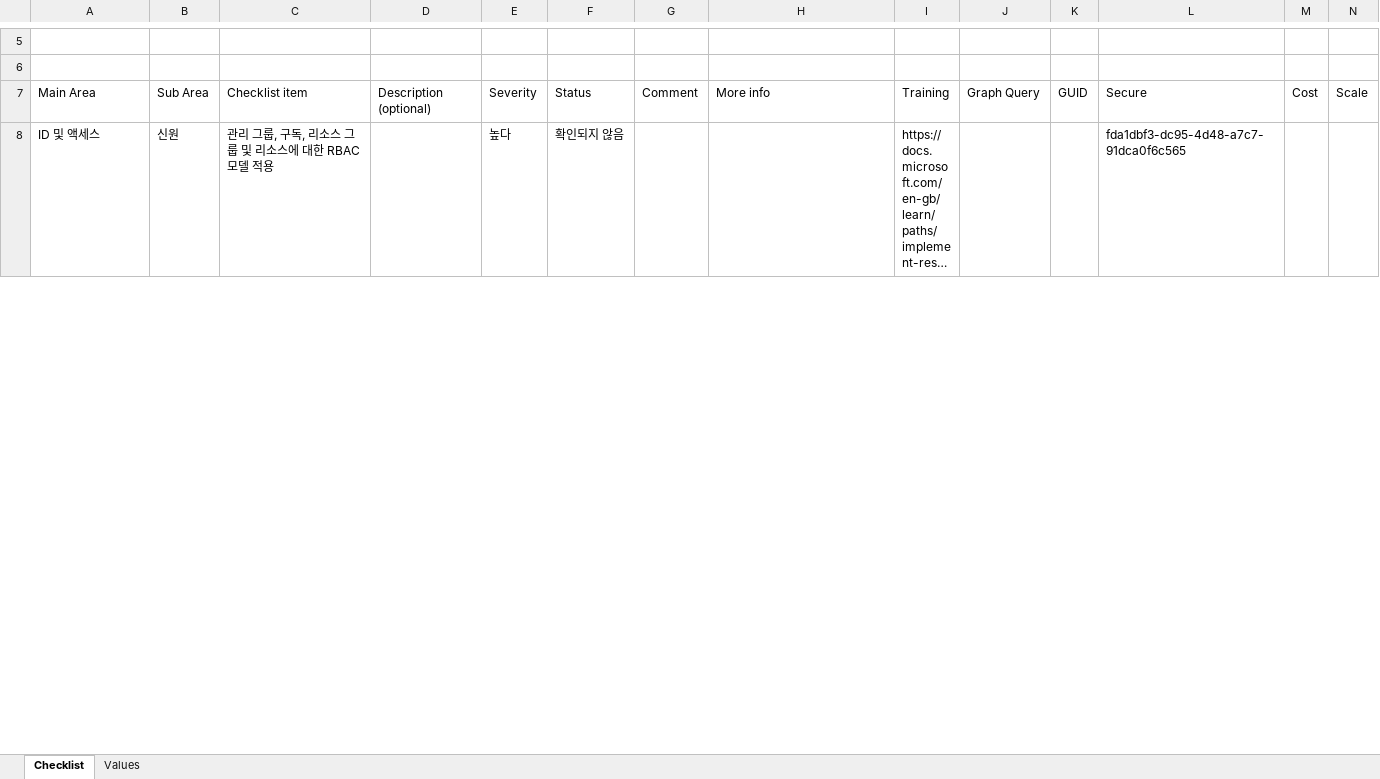
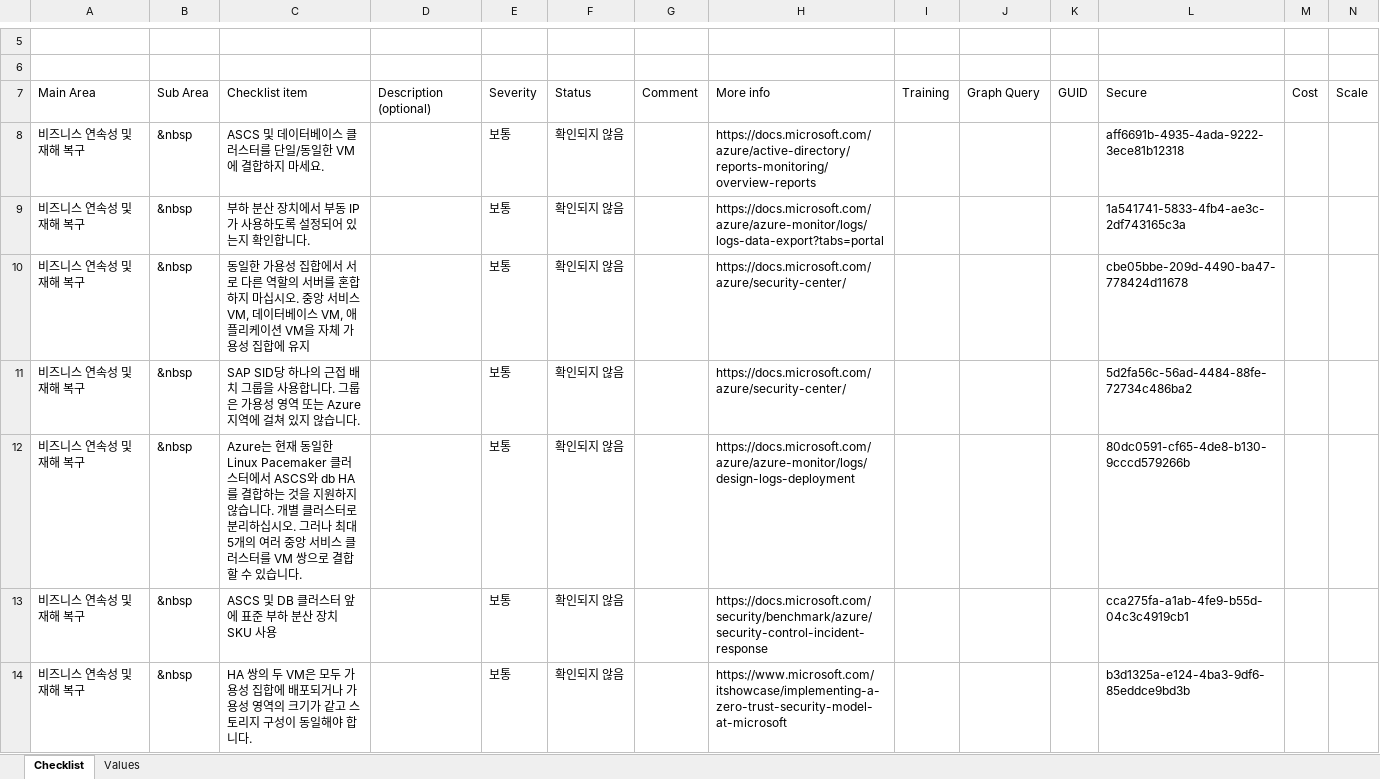
Before and after one commit to Azure/review-checklists, an Excel workbook: spreadsheet/sap_checklist.ko.xlsx, sheet Checklist, drawn as a sheet; only a part is shown, gaps mark what is left out; the shorter side is filled out with more unchanged rows; long unchanged cells end in …; values as stored, in another font and other column widths than the file's, no cell formats; conditional formats not drawn; rows hold the shown columns only; the diff covers the shown part only; the diff names each change by its address in the sheet, - before the commit and + after, or states it on an @@ line.

```diff
--- a/spreadsheet/sap_checklist.ko.xlsx (sheet Checklist)
+++ b/spreadsheet/sap_checklist.ko.xlsx (sheet Checklist)
+row 8: 비즈니스 연속성 및 재해 복구 | &nbsp | ASCS 및 데이터베이스 클러스터를 단일/동일한 VM에 결합하지 마세요. |  | 보통 | 확인되지 않음 |  | https://docs.microsoft.com/azure/active-directory/reports-monitoring/overview-reports |  |  |  | aff6691b-4935-4ada-9222-3ece81b12318
+row 9: 비즈니스 연속성 및 재해 복구 | &nbsp | 부하 분산 장치에서 부동 IP가 사용하도록 설정되어 있는지 확인합니다. |  | 보통 | 확인되지 않음 |  | https://docs.microsoft.com/azure/azure-monitor/logs/logs-data-export?tabs=portal |  |  |  | 1a541741-5833-4fb4-ae3c-2df743165c3a
@@ row 75 moved to row 10: 비즈니스 연속성 및 재해 복구 @@
+row 11: 비즈니스 연속성 및 재해 복구 | &nbsp | SAP SID당 하나의 근접 배치 그룹을 사용합니다. 그룹은 가용성 영역 또는 Azure 지역에 걸쳐 있지 않습니다. |  | 보통 | 확인되지 않음 |  | https://docs.microsoft.com/azure/security-center/ |  |  |  | 5d2fa56c-56ad-4484-88fe-72734c486ba2
+row 12: 비즈니스 연속성 및 재해 복구 | &nbsp | Azure는 현재 동일한 Linux Pacemaker 클러스터에서 ASCS와 db HA를 결합하는 것을 지원하지 않습니다. 개별 클러스터로 분리하십시오. 그러나 최대 5개의 여러 중앙 서비스 클러스터를 VM 쌍으로 결합할 수 있습니다. |  | 보통 | 확인되지 않음 |  | https://docs.microsoft.com/azure/azure-monitor/logs/design-logs-deployment |  |  |  | 80dc0591-cf65-4de8-b130-9cccd579266b
+row 13: 비즈니스 연속성 및 재해 복구 | &nbsp | ASCS 및 DB 클러스터 앞에 표준 부하 분산 장치 SKU 사용 |  | 보통 | 확인되지 않음 |  | https://docs.microsoft.com/security/benchmark/azure/security-control-incident-response |  |  |  | cca275fa-a1ab-4fe9-b55d-04c3c4919cb1
+row 14: 비즈니스 연속성 및 재해 복구 | &nbsp | HA 쌍의 두 VM은 모두 가용성 집합에 배포되거나 가용성 영역의 크기가 같고 스토리지 구성이 동일해야 합니다. |  | 보통 | 확인되지 않음 |  | https://www.microsoft.com/itshowcase/implementing-a-zero-trust-security-model-at-microsoft |  |  |  | b3d1325a-e124-4ba3-9df6-85eddce9bd3b
```
Also changed, not shown: 58 added rows, 40 removed rows, 4 moved rows and 33 edited cells elsewhere in this sheet, cell formats, spreadsheet/sap_checklist.en.xlsx, spreadsheet/sap_checklist.es.xlsx, 54 other files.
